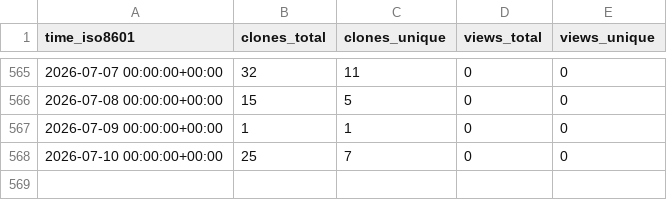
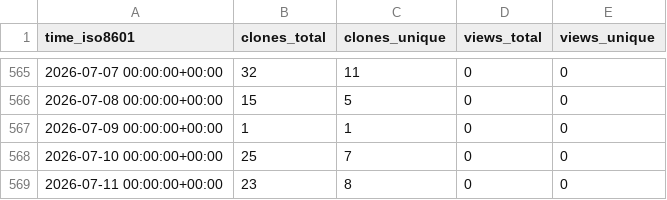
Before and after one commit to cubicleguy/ess_co-master, a CSV file: cubicleguy/ess_co-master/ghrs-data/views_clones_aggregate.csv, drawn as a sheet; only a part is shown, gaps mark what is left out.

```diff
--- a/cubicleguy/ess_co-master/ghrs-data/views_clones_aggregate.csv
+++ b/cubicleguy/ess_co-master/ghrs-data/views_clones_aggregate.csv
@@ -568 +568,2 @@ time_iso8601,clones_total,clones_unique,views_total,views_unique
 2026-07-10 00:00:00+00:00,25,7,0,0
+2026-07-11 00:00:00+00:00,23,8,0,0
```
Also changed, not shown: 1 other file.
